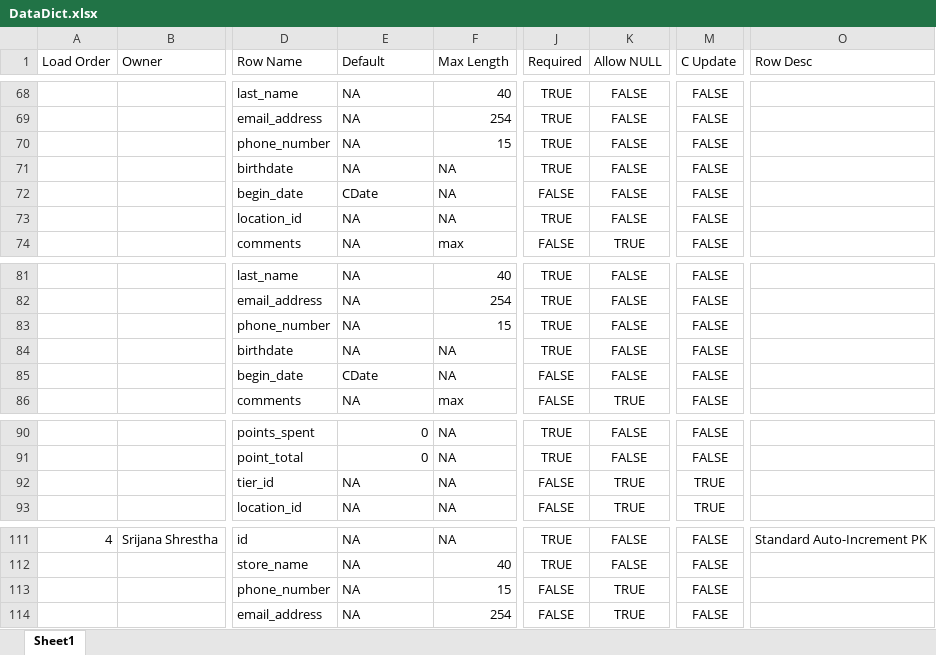
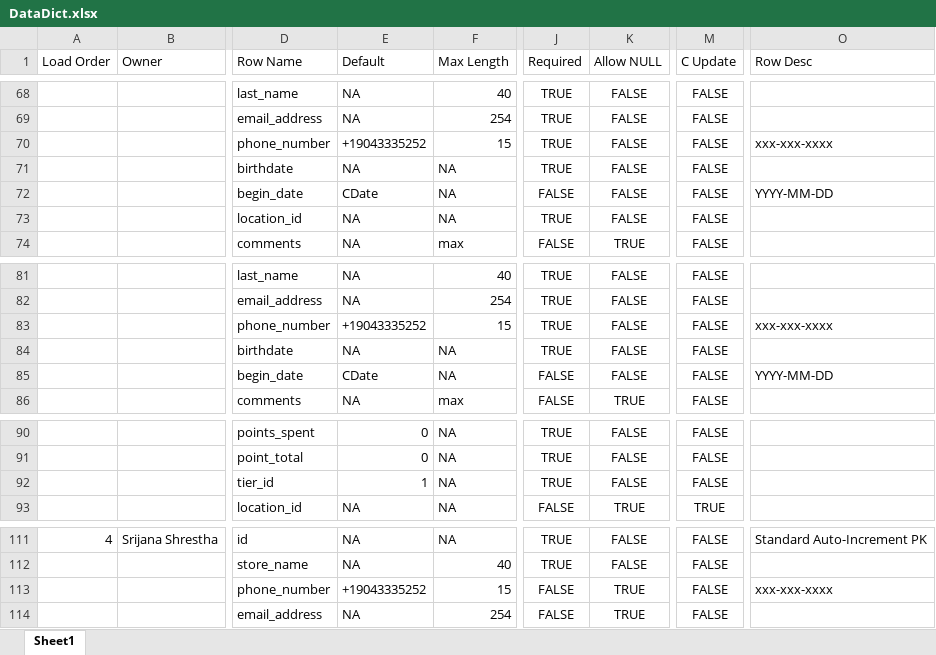
Before and after one commit to rebeccahut/TechspireProject, an Excel workbook: TechspireSite/TechspireSite/GeneratedFiles/DataDict.xlsx, sheet Sheet1, drawn as a sheet; only a part is shown, gaps mark what is left out; values as stored, in another font and other column widths than the file's, no borders; table styles not drawn; the diff covers the shown part only; the diff names each change by its address in the sheet, - before the commit and + after, or states it on an @@ line.

```diff
--- a/TechspireSite/TechspireSite/GeneratedFiles/DataDict.xlsx (sheet Sheet1)
+++ b/TechspireSite/TechspireSite/GeneratedFiles/DataDict.xlsx (sheet Sheet1)
-E70 (Default): NA
+E70 (Default): +19043335252
-O70 (Row Desc): (empty)
+O70 (Row Desc): xxx-xxx-xxxx
-O72 (Row Desc): (empty)
+O72 (Row Desc): YYYY-MM-DD
-E83 (Default): NA
+E83 (Default): +19043335252
-O83 (Row Desc): (empty)
+O83 (Row Desc): xxx-xxx-xxxx
-O85 (Row Desc): (empty)
+O85 (Row Desc): YYYY-MM-DD
-E92 (Default): NA
+E92 (Default): 1
-J92 (Required): FALSE
+J92 (Required): TRUE
-K92 (Allow NULL): TRUE
+K92 (Allow NULL): FALSE
-M92 (C Update): TRUE
+M92 (C Update): FALSE
-E113 (Default): NA
+E113 (Default): +19043335252
-O113 (Row Desc): (empty)
+O113 (Row Desc): xxx-xxx-xxxx
```
Also changed, not shown: 1 added row and 6 edited cells elsewhere in this sheet, 54 other files.
